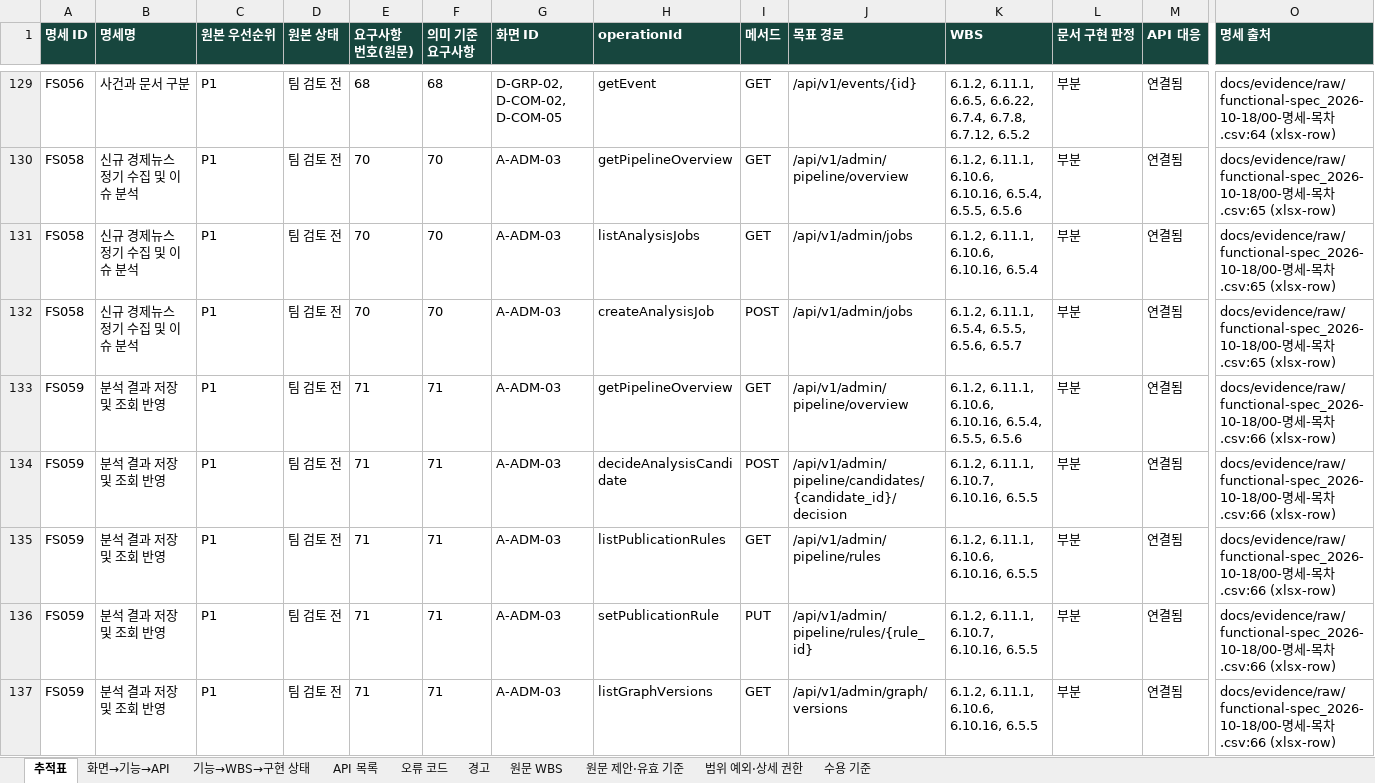
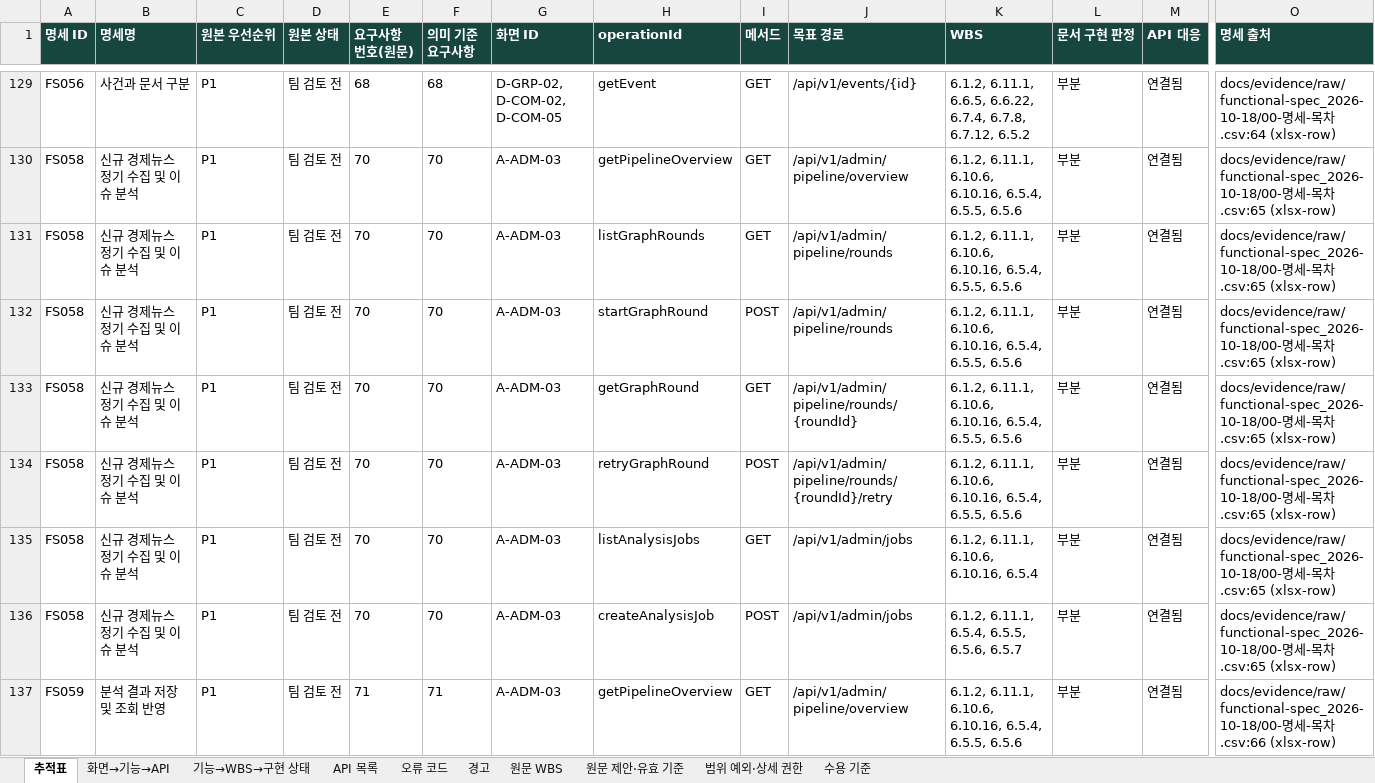
Before and after one commit to Donbug/zoop, an Excel workbook: docs/system/out/zoop-trace.xlsx, sheet 추적표, drawn as a sheet; only a part is shown, gaps mark what is left out; the shorter side is filled out with more unchanged rows; values as stored, in another font and other column widths than the file's, no borders; rows hold the shown columns only; the diff covers the shown part only; the diff names each change by its address in the sheet, - before the commit and + after, or states it on an @@ line.

```diff
--- a/docs/system/out/zoop-trace.xlsx (sheet 추적표)
+++ b/docs/system/out/zoop-trace.xlsx (sheet 추적표)
+row 131: FS058 | 신규 경제뉴스 정기 수집 및 이슈 분석 | P1 | 팀 검토 전 | 70 | 70 | A-ADM-03 | listGraphRounds | GET | /api/v1/admin/pipeline/rounds | 6.1.2, 6.11.1, 6.10.6, 6.10.16, 6.5.4, 6.5.5, 6.5.6 | 부분 | 연결됨 | docs/evidence/raw/functional-spec_2026-10-18/00-명세-목차.csv:65 (xlsx-row)
+row 132: FS058 | 신규 경제뉴스 정기 수집 및 이슈 분석 | P1 | 팀 검토 전 | 70 | 70 | A-ADM-03 | startGraphRound | POST | /api/v1/admin/pipeline/rounds | 6.1.2, 6.11.1, 6.10.6, 6.10.16, 6.5.4, 6.5.5, 6.5.6 | 부분 | 연결됨 | docs/evidence/raw/functional-spec_2026-10-18/00-명세-목차.csv:65 (xlsx-row)
+row 133: FS058 | 신규 경제뉴스 정기 수집 및 이슈 분석 | P1 | 팀 검토 전 | 70 | 70 | A-ADM-03 | getGraphRound | GET | /api/v1/admin/pipeline/rounds/{roundId} | 6.1.2, 6.11.1, 6.10.6, 6.10.16, 6.5.4, 6.5.5, 6.5.6 | 부분 | 연결됨 | docs/evidence/raw/functional-spec_2026-10-18/00-명세-목차.csv:65 (xlsx-row)
+row 134: FS058 | 신규 경제뉴스 정기 수집 및 이슈 분석 | P1 | 팀 검토 전 | 70 | 70 | A-ADM-03 | retryGraphRound | POST | /api/v1/admin/pipeline/rounds/{roundId}/retry | 6.1.2, 6.11.1, 6.10.6, 6.10.16, 6.5.4, 6.5.5, 6.5.6 | 부분 | 연결됨 | docs/evidence/raw/functional-spec_2026-10-18/00-명세-목차.csv:65 (xlsx-row)
```
Also changed, not shown: 32 added rows elsewhere in this sheet, sheet 화면→기능→API, sheet API 목록, sheet 경고, 17 other files.
